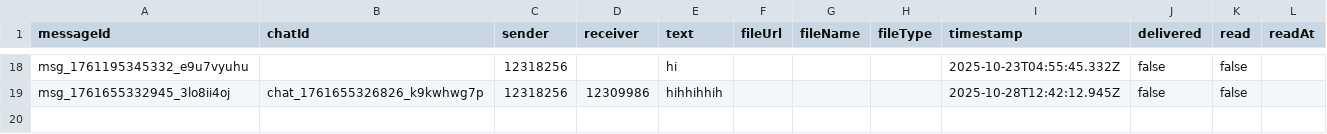
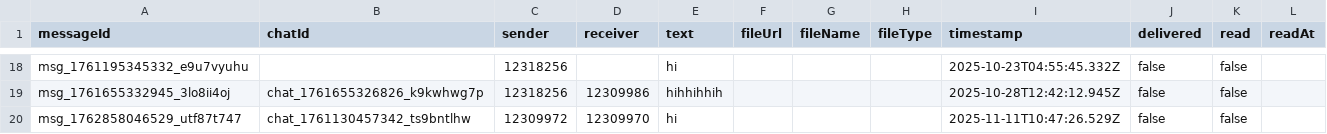
Before and after one commit to Svamsi2006/lpulive, a CSV file: data/messages.csv, drawn as a sheet; only a part is shown, gaps mark what is left out.

Commit message:
LOCAL TESTING COMPLETE - Application working perfectly
- Added comprehensive bug fix documentation (BUG_FIX_REPORT.md)
- Added testing guide with credentials and instructions (TESTING_NOW.md)
- Updated test data: chats.csv and messages.csv with test messages
- Verified login system works with admin credentials (12309972/2006)
- Confirmed real-time messaging and Socket.IO connections
- All features tested and operational in local environment
- Ready for production deployment to Vercel

```diff
--- a/data/messages.csv
+++ b/data/messages.csv
@@ -19 +19,2 @@ msg_1761195345332_e9u7vyuhu,,12318256,,hi,,,,2025-10-23T04:55:45.332Z,false,fals
 msg_1761655332945_3lo8ii4oj,chat_1761655326826_k9kwhwg7p,12318256,12309986,hihhihhih,,,,2025-10-28T12:42:12.945Z,false,false,
+msg_1762858046529_utf87t747,chat_1761130457342_ts9bntlhw,12309972,12309970,hi,,,,2025-11-11T10:47:26.529Z,false,false,
```
Also changed, not shown: data/chats.csv, 2 other files.
